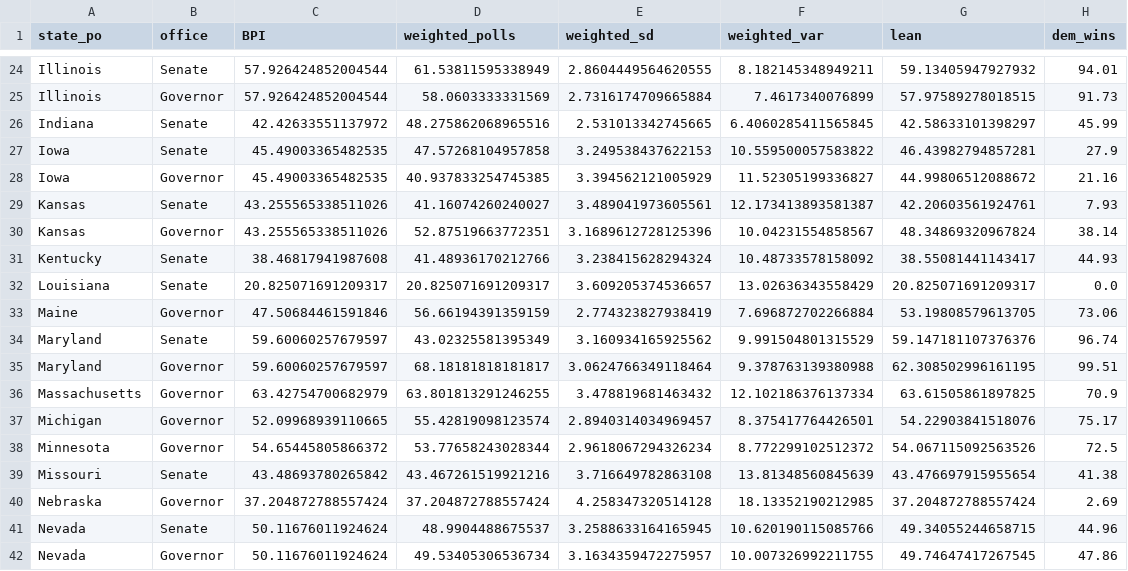
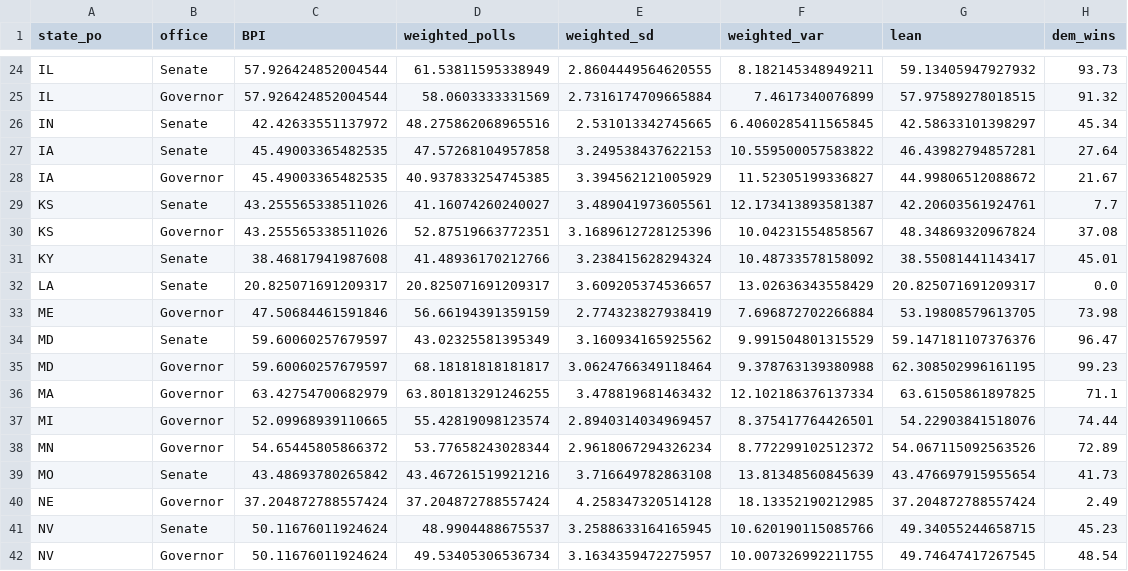
Before and after one commit to polistat/results-2022, a CSV file: averaged-polls/2022-10-07.csv, drawn as a sheet; only a part is shown, gaps mark what is left out; the diff covers the shown part only; the diff names each change by its address in the sheet, - before the commit and + after, or states it on an @@ line.

```diff
--- a/averaged-polls/2022-10-07.csv
+++ b/averaged-polls/2022-10-07.csv
-A24:A25 (state_po): Illinois
+A24:A25 (state_po): IL
-H24 (dem_wins): 94.01
+H24 (dem_wins): 93.73
-H25 (dem_wins): 91.73
+H25 (dem_wins): 91.32
-A26 (state_po): Indiana
+A26 (state_po): IN
-H26 (dem_wins): 45.99
+H26 (dem_wins): 45.34
-A27:A28 (state_po): Iowa
+A27:A28 (state_po): IA
-H27 (dem_wins): 27.9
+H27 (dem_wins): 27.64
-H28 (dem_wins): 21.16
+H28 (dem_wins): 21.67
-A29:A30 (state_po): Kansas
+A29:A30 (state_po): KS
-H29 (dem_wins): 7.93
+H29 (dem_wins): 7.7
-H30 (dem_wins): 38.14
+H30 (dem_wins): 37.08
-A31 (state_po): Kentucky
+A31 (state_po): KY
-H31 (dem_wins): 44.93
+H31 (dem_wins): 45.01
-A32 (state_po): Louisiana
+A32 (state_po): LA
-A33 (state_po): Maine
+A33 (state_po): ME
-H33 (dem_wins): 73.06
+H33 (dem_wins): 73.98
-A34:A35 (state_po): Maryland
+A34:A35 (state_po): MD
-H34 (dem_wins): 96.74
+H34 (dem_wins): 96.47
-H35 (dem_wins): 99.51
+H35 (dem_wins): 99.23
-A36 (state_po): Massachusetts
+A36 (state_po): MA
-H36 (dem_wins): 70.9
+H36 (dem_wins): 71.1
-A37 (state_po): Michigan
+A37 (state_po): MI
-H37 (dem_wins): 75.17
+H37 (dem_wins): 74.44
-A38 (state_po): Minnesota
+A38 (state_po): MN
-H38 (dem_wins): 72.5
+H38 (dem_wins): 72.89
-A39 (state_po): Missouri
+A39 (state_po): MO
-H39 (dem_wins): 41.38
+H39 (dem_wins): 41.73
-A40 (state_po): Nebraska
+A40 (state_po): NE
-H40 (dem_wins): 2.69
+H40 (dem_wins): 2.49
-A41:A42 (state_po): Nevada
+A41:A42 (state_po): NV
-H41 (dem_wins): 44.96
+H41 (dem_wins): 45.23
-H42 (dem_wins): 47.86
+H42 (dem_wins): 48.54
```
Also changed, not shown: 104 edited cells elsewhere in this file.
